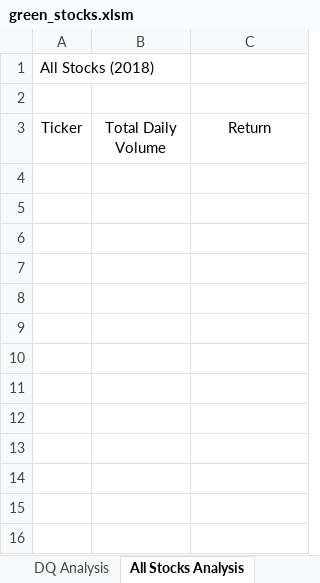
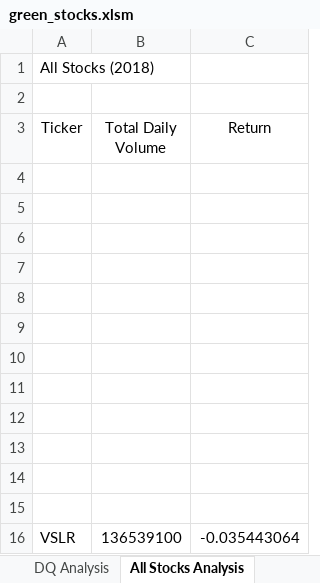
Before and after one commit to cloestreich/stock-analysis, an Excel workbook: green_stocks.xlsm, sheet All Stocks Analysis, drawn as a sheet; values as stored, in another font and other column widths than the file's, no borders; the diff names each change by its address in the sheet, - before the commit and + after, or states it on an @@ line.

Commit message:
Add files via upload

```diff
--- a/green_stocks.xlsm (sheet All Stocks Analysis)
+++ b/green_stocks.xlsm (sheet All Stocks Analysis)
+row 4: (empty)
+row 5: (empty)
+row 6: (empty)
+row 7: (empty)
+row 8: (empty)
+row 9: (empty)
+row 10: (empty)
+row 11: (empty)
+row 12: (empty)
+row 13: (empty)
+row 14: (empty)
+row 15: (empty)
+row 16: VSLR | 136539100 | -0.035443064
```
